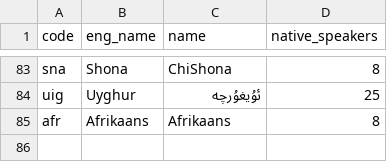
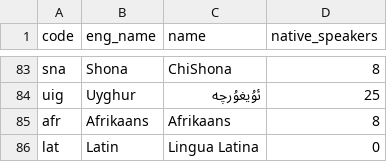
Before and after one commit to greyblake/whatlang-rs, a CSV file: misc/supported_languages.csv, drawn as a sheet; only a part is shown, gaps mark what is left out; the diff names each change by its address in the sheet, - before the commit and + after, or states it on an @@ line.

Commit message:
Add support for Latin
Example test taken from Cicero:
https://www.thelatinlibrary.com/cicero/sex.rosc.shtml

```diff
--- a/misc/supported_languages.csv
+++ b/misc/supported_languages.csv
+row 86: lat | Latin | Lingua Latina | 0
```
Also changed, not shown: 4 other files.
